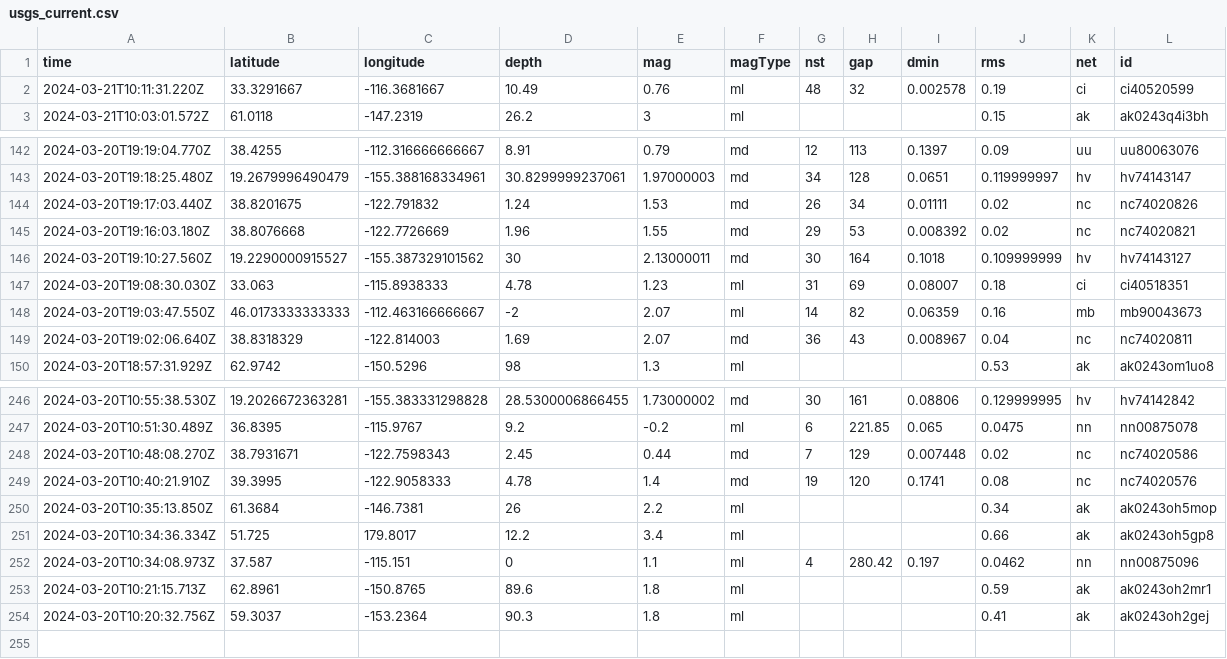
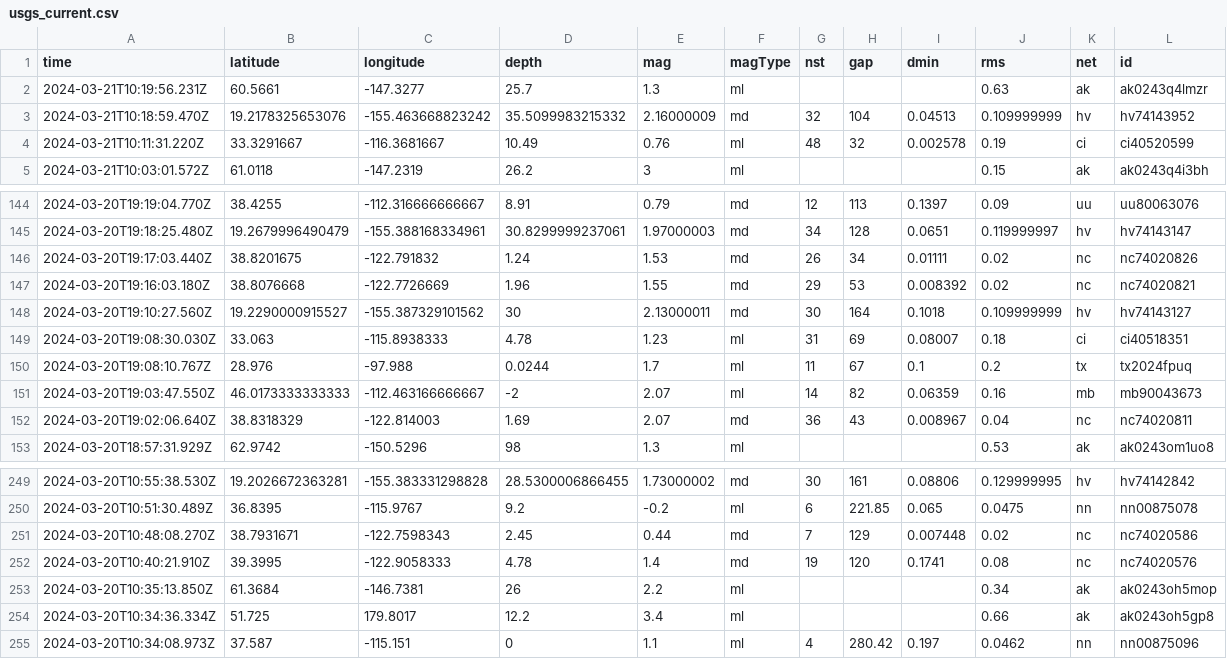
Before and after one commit to namakshenas/Github-Action-Data-Pipeline, a CSV file: usgs_current.csv, drawn as a sheet; only a part is shown, gaps mark what is left out; removed rows and columns are numbered as before the commit, all else as after; rows hold the shown columns only; the diff names each change by its address in the sheet, - before the commit and + after, or states it on an @@ line.

Commit message:
Latest data: Thu Mar 21 10:33:40 UTC 2024

```diff
--- a/usgs_current.csv
+++ b/usgs_current.csv
+row 2: 2024-03-21T10:19:56.231Z | 60.5661 | -147.3277 | 25.7 | 1.3 | ml |  |  |  | 0.63 | ak | ak0243q4lmzr
+row 3: 2024-03-21T10:18:59.470Z | 19.2178325653076 | -155.463668823242 | 35.5099983215332 | 2.16000009 | md | 32 | 104 | 0.04513 | 0.109999999 | hv | hv74143952
+row 150: 2024-03-20T19:08:10.767Z | 28.976 | -97.988 | 0.0244 | 1.7 | ml | 11 | 67 | 0.1 | 0.2 | tx | tx2024fpuq
-row 253: 2024-03-20T10:21:15.713Z | 62.8961 | -150.8765 | 89.6 | 1.8 | ml |  |  |  | 0.59 | ak | ak0243oh2mr1
-row 254: 2024-03-20T10:20:32.756Z | 59.3037 | -153.2364 | 90.3 | 1.8 | ml |  |  |  | 0.41 | ak | ak0243oh2gej
```
